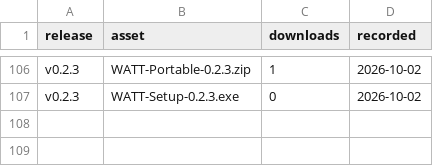
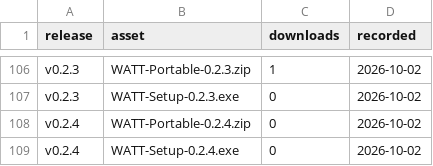
Before and after one commit to ryusnews/watt, a CSV file: docs/downloads.csv, drawn as a sheet; only a part is shown, gaps mark what is left out.

```diff
--- a/docs/downloads.csv
+++ b/docs/downloads.csv
@@ -107 +107,3 @@ v0.2.3,WATT-Portable-0.2.3.zip,1,2026-10-02
 v0.2.3,WATT-Setup-0.2.3.exe,0,2026-10-02
+v0.2.4,WATT-Portable-0.2.4.zip,0,2026-10-02
+v0.2.4,WATT-Setup-0.2.4.exe,0,2026-10-02
```
Also changed, not shown: 13 other files.
